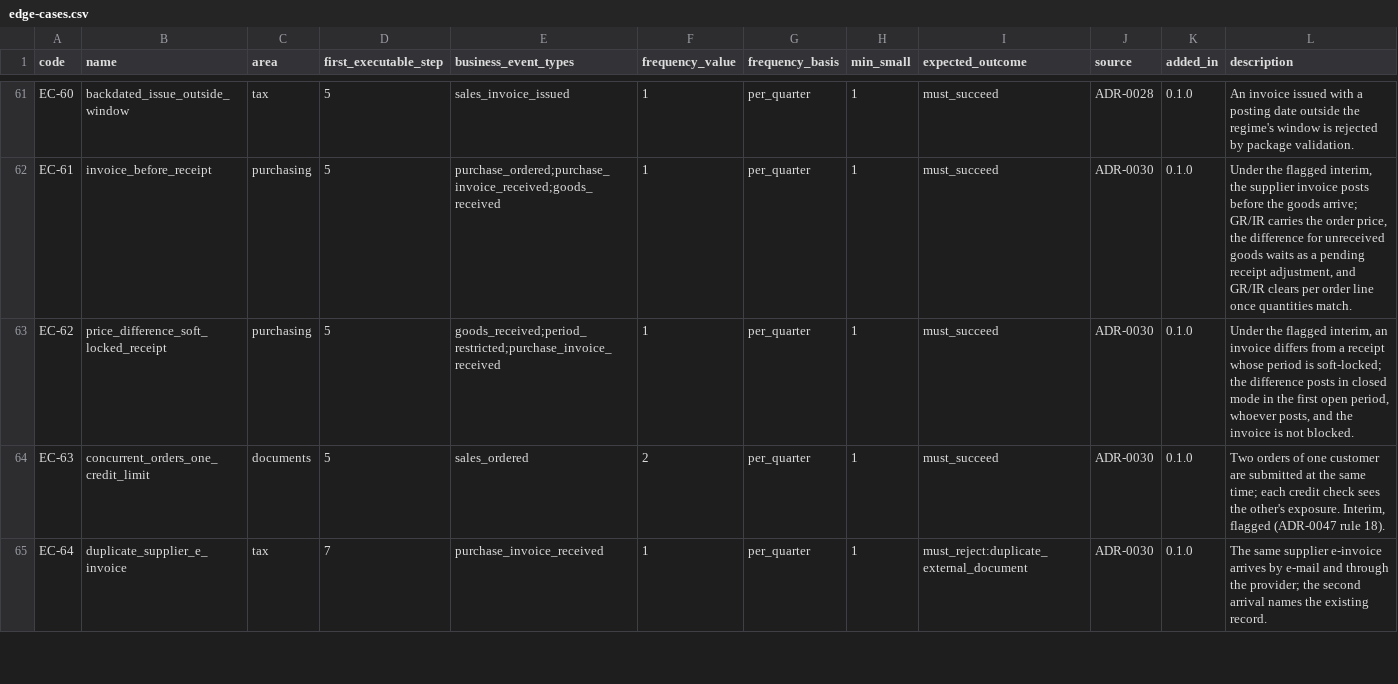
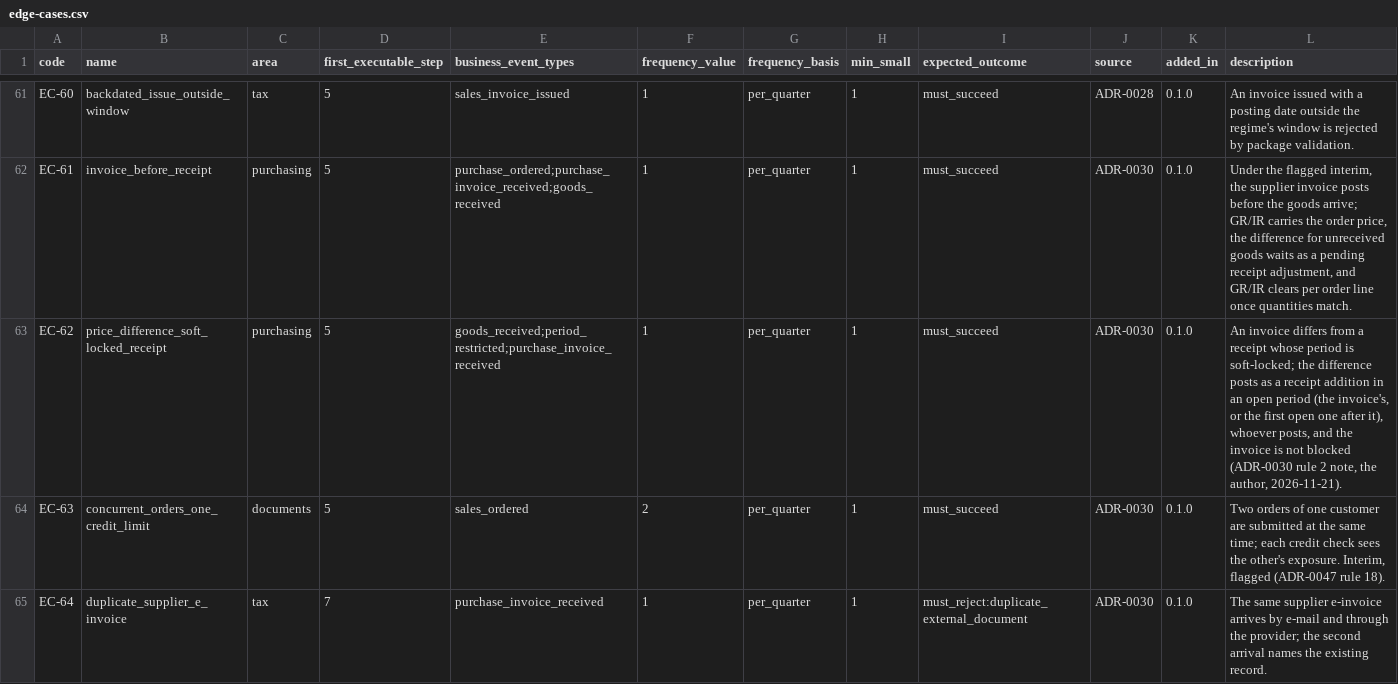
Before and after one commit to AnGaudium/ERPMe, a CSV file: docs/catalogs/edge-cases.csv, drawn as a sheet; only a part is shown, gaps mark what is left out.

```diff
--- a/docs/catalogs/edge-cases.csv
+++ b/docs/catalogs/edge-cases.csv
@@ -62,3 +62,3 @@ EC-60,backdated_issue_outside_window,tax,5,sales_invoice_issued,1,per_quarter,1,
 EC-61,invoice_before_receipt,purchasing,5,purchase_ordered;purchase_invoice_received;goods_received,1,per_quarter,1,must_succeed,ADR-0030,0.1.0,"Under the flagged interim, the supplier invoice posts before the goods arrive; GR/IR carries the order price, the difference for unreceived goods waits as a pending receipt adjustment, and GR/IR clears per order line once quantities match."
-EC-62,price_difference_soft_locked_receipt,purchasing,5,goods_received;period_restricted;purchase_invoice_received,1,per_quarter,1,must_succeed,ADR-0030,0.1.0,"Under the flagged interim, an invoice differs from a receipt whose period is soft-locked; the difference posts in closed mode in the first open period, whoever posts, and the invoice is not blocked."
+EC-62,price_difference_soft_locked_receipt,purchasing,5,goods_received;period_restricted;purchase_invoice_received,1,per_quarter,1,must_succeed,ADR-0030,0.1.0,"An invoice differs from a receipt whose period is soft-locked; the difference posts as a receipt addition in an open period (the invoice's, or the first open one after it), whoever posts, and the invoice is not blocked (ADR-0030 rule 2 note, the author, 2026-11-21)."
 EC-63,concurrent_orders_one_credit_limit,documents,5,sales_ordered,2,per_quarter,1,must_succeed,ADR-0030,0.1.0,"Two orders of one customer are submitted at the same time; each credit check sees the other's exposure. Interim, flagged (ADR-0047 rule 18)."
```
Also changed, not shown: docs/catalogs/movement-types.csv, 30 other files.
